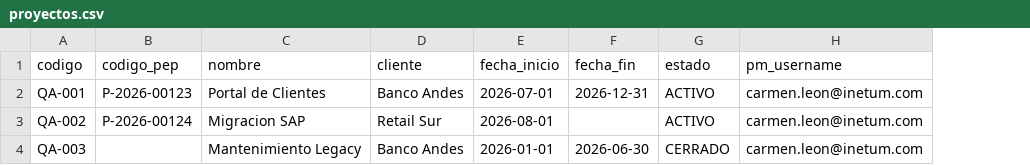
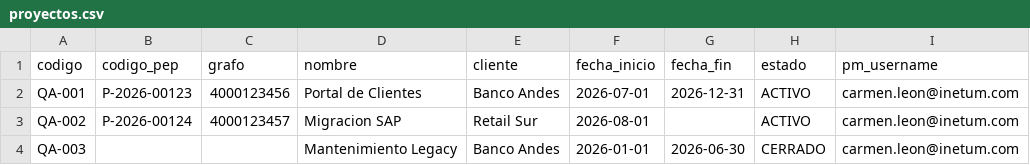
Before and after one commit to jobrrerac/plataforma-gestion, a CSV file: docs/plantillas/proyectos.csv, drawn as a sheet; the diff names each change by its address in the sheet, - before the commit and + after, or states it on an @@ line.

```diff
--- a/docs/plantillas/proyectos.csv
+++ b/docs/plantillas/proyectos.csv
+column C (grafo), rows 2-3: 4000123456 | 4000123457
```
Also changed, not shown: 27 other files.
